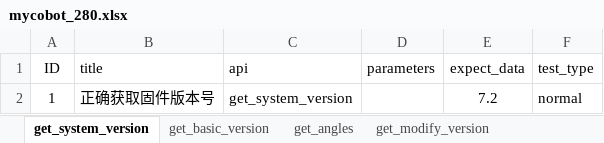
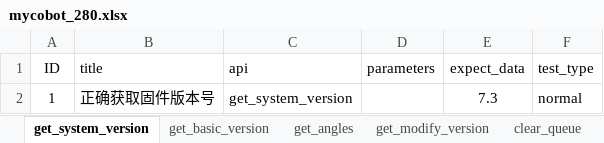
Before and after one commit to mengjunwu-elephant/elephant-pytest, an Excel workbook: test_data/mycobot_280.xlsx, sheet get_system_version, drawn as a sheet; values as stored, in another font and other column widths than the file's, no borders; the diff names each change by its address in the sheet, - before the commit and + after, or states it on an @@ line.

```diff
--- a/test_data/mycobot_280.xlsx (sheet get_system_version)
+++ b/test_data/mycobot_280.xlsx (sheet get_system_version)
+sheet tab: clear_queue
-E2 (expect_data): 7.2
+E2 (expect_data): 7.3
```
Also changed, not shown: sheet get_modify_version, other sheet tabs, 4 other files.
